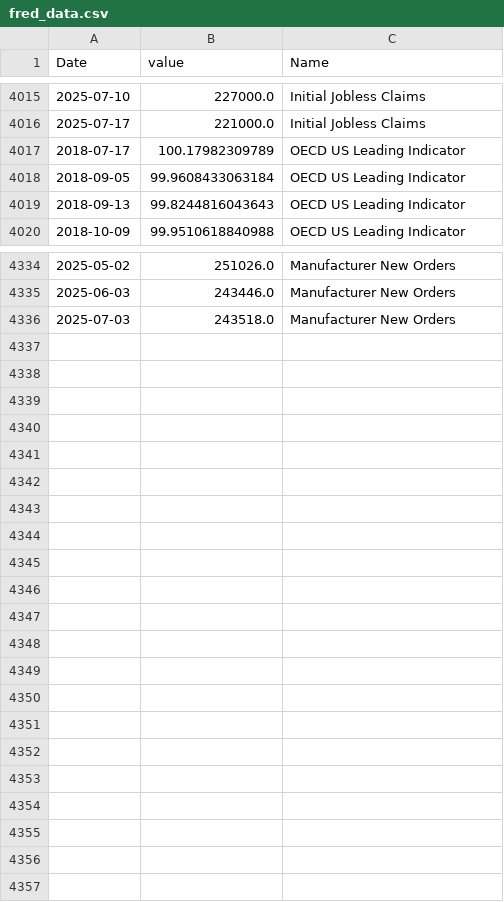
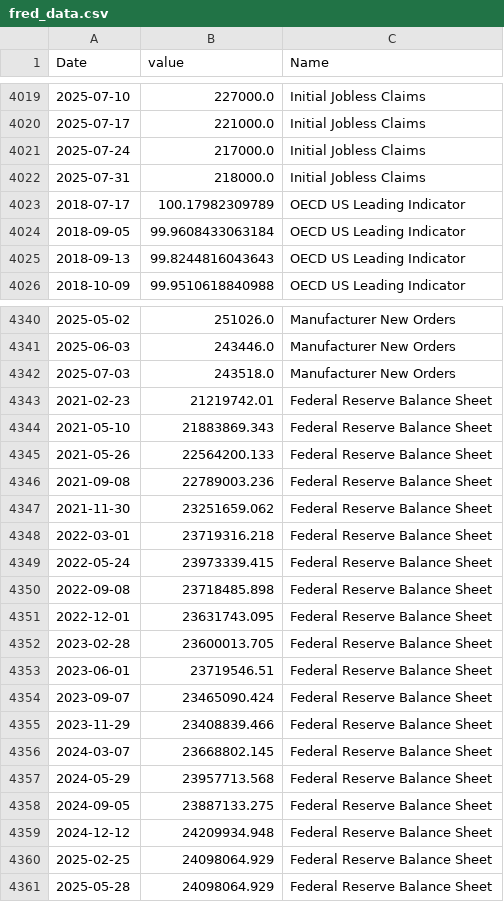
Before and after one commit to kmavyrle/investments-app, a CSV file: fred_data.csv, drawn as a sheet; only a part is shown, gaps mark what is left out; the diff covers the shown part only.

Commit message:
Update fred_data.csv

```diff
--- a/fred_data.csv
+++ b/fred_data.csv
@@ -4016,2 +4020,4 @@ Date,value,Name
 2025-07-17,221000.0,Initial Jobless Claims
+2025-07-24,217000.0,Initial Jobless Claims
+2025-07-31,218000.0,Initial Jobless Claims
 2018-07-17,100.17982309789,OECD US Leading Indicator
@@ -4336 +4342,20 @@ Date,value,Name
 2025-07-03,243518.0,Manufacturer New Orders
+2021-02-23,21219742.01,Federal Reserve Balance Sheet
+2021-05-10,21883869.343,Federal Reserve Balance Sheet
+2021-05-26,22564200.133,Federal Reserve Balance Sheet
+2021-09-08,22789003.236,Federal Reserve Balance Sheet
+2021-11-30,23251659.062,Federal Reserve Balance Sheet
+2022-03-01,23719316.218,Federal Reserve Balance Sheet
+2022-05-24,23973339.415,Federal Reserve Balance Sheet
+2022-09-08,23718485.898,Federal Reserve Balance Sheet
+2022-12-01,23631743.095,Federal Reserve Balance Sheet
+2023-02-28,23600013.705,Federal Reserve Balance Sheet
+2023-06-01,23719546.51,Federal Reserve Balance Sheet
+2023-09-07,23465090.424,Federal Reserve Balance Sheet
+2023-11-29,23408839.466,Federal Reserve Balance Sheet
+2024-03-07,23668802.145,Federal Reserve Balance Sheet
+2024-05-29,23957713.568,Federal Reserve Balance Sheet
+2024-09-05,23887133.275,Federal Reserve Balance Sheet
+2024-12-12,24209934.948,Federal Reserve Balance Sheet
+2025-02-25,24098064.929,Federal Reserve Balance Sheet
+2025-05-28,24098064.929,Federal Reserve Balance Sheet
```
Also changed, not shown: 4 added rows elsewhere in this file.
